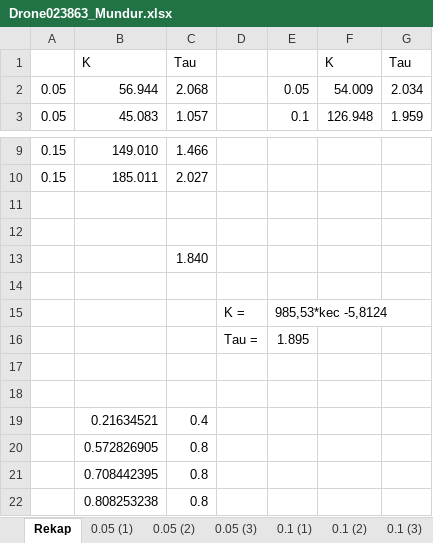
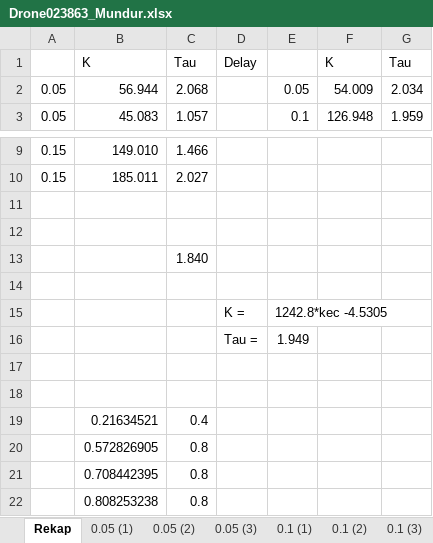
Before and after one commit to YP144/DroneControl, an Excel workbook: Karakteristik/New/Drone023863_Mundur.xlsx, sheet Rekap, drawn as a sheet; only a part is shown, gaps mark what is left out; values as stored, in another font and other column widths than the file's, no borders; charts and pictures not drawn; the diff names each change by its address in the sheet, - before the commit and + after, or states it on an @@ line.

Commit message:
Update Drone023863_Mundur.xlsx

```diff
--- a/Karakteristik/New/Drone023863_Mundur.xlsx (sheet Rekap)
+++ b/Karakteristik/New/Drone023863_Mundur.xlsx (sheet Rekap)
-D1: (empty)
+D1: Delay
-E15: 985,53*kec -5,8124
+E15: 1242.8*kec -4.5305
-E16: 1.895
+E16: 1.949
```
Also changed, not shown: charts or pictures.
